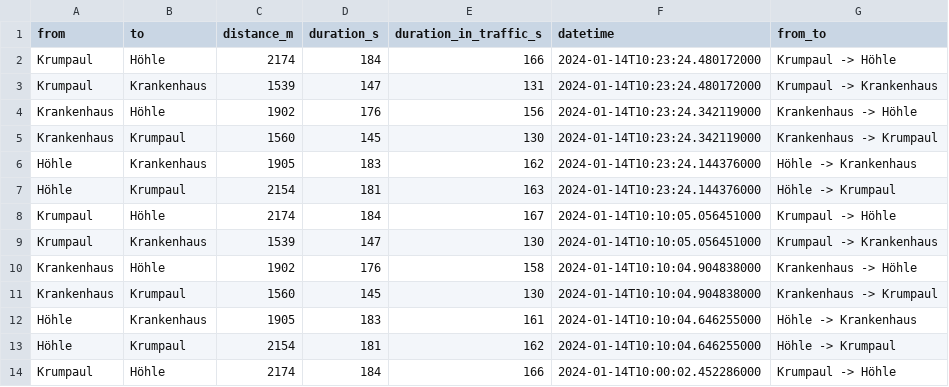
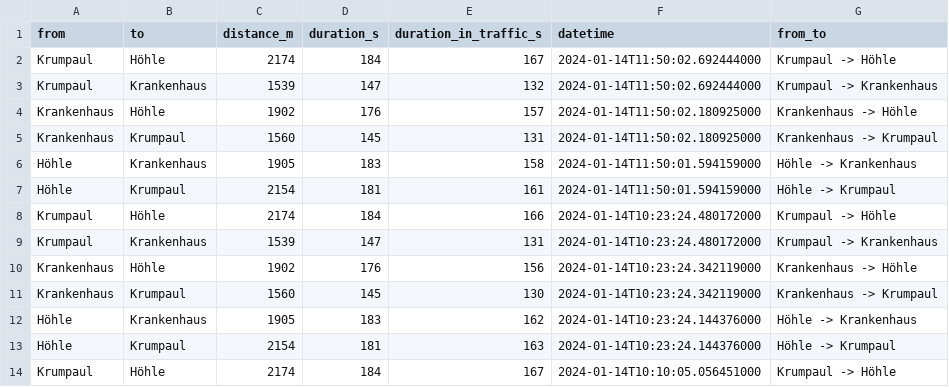
Before and after one commit to thomascamminady/traffic-balve, a CSV file: data/summary.csv, drawn as a sheet; only a part is shown; the shorter side is filled out with more unchanged rows.

Commit message:
Adding data at date Sun Jan 14 11:50:05 CET 2024.

```diff
--- a/data/summary.csv
+++ b/data/summary.csv
@@ -1,2 +1,8 @@
 from,to,distance_m,duration_s,duration_in_traffic_s,datetime,from_to
+Krumpaul,Höhle,2174,184,167,2024-01-14T11:50:02.692444000,Krumpaul -> Höhle
+Krumpaul,Krankenhaus,1539,147,132,2024-01-14T11:50:02.692444000,Krumpaul -> Krankenhaus
+Krankenhaus,Höhle,1902,176,157,2024-01-14T11:50:02.180925000,Krankenhaus -> Höhle
+Krankenhaus,Krumpaul,1560,145,131,2024-01-14T11:50:02.180925000,Krankenhaus -> Krumpaul
+Höhle,Krankenhaus,1905,183,158,2024-01-14T11:50:01.594159000,Höhle -> Krankenhaus
+Höhle,Krumpaul,2154,181,161,2024-01-14T11:50:01.594159000,Höhle -> Krumpaul
 Krumpaul,Höhle,2174,184,166,2024-01-14T10:23:24.480172000,Krumpaul -> Höhle
```
